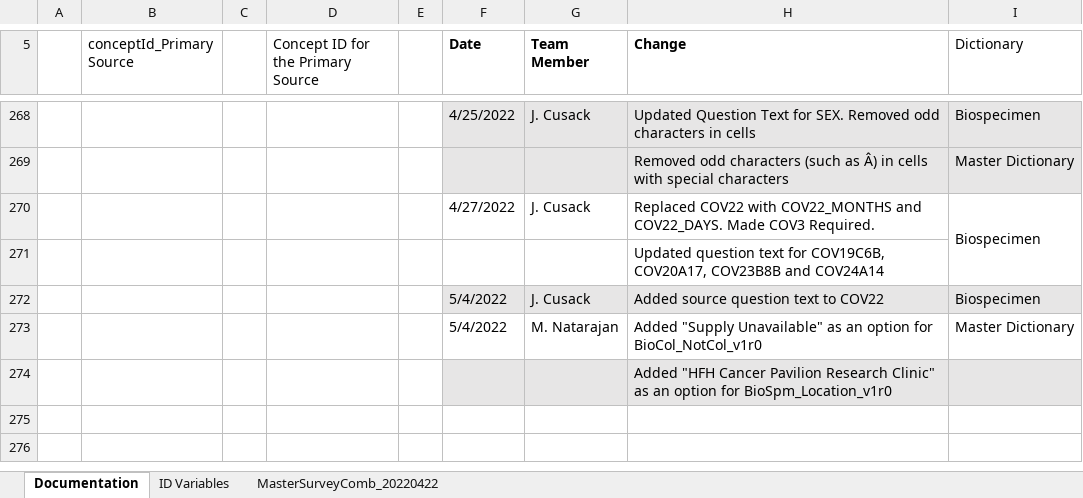
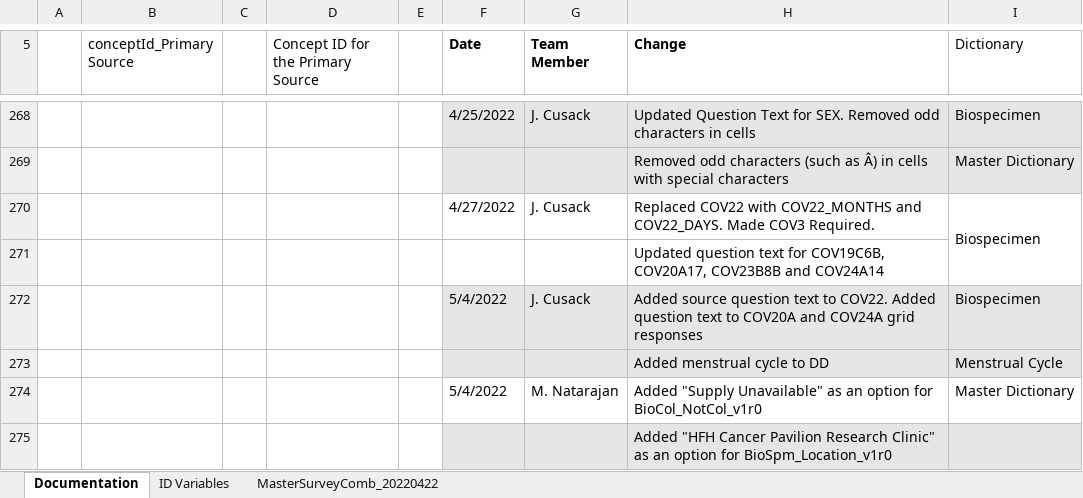
Before and after one commit to Analyticsphere/ConnectMasterAndSurveyCombinedDataDictionary, an Excel workbook: MasterSurveyComb_20220317.xlsx, sheet Documentation, drawn as a sheet; only a part is shown, gaps mark what is left out; values as stored, in another font and other column widths than the file's, no borders; the diff names each change by its address in the sheet, - before the commit and + after, or states it on an @@ line.

```diff
--- a/MasterSurveyComb_20220317.xlsx (sheet Documentation)
+++ b/MasterSurveyComb_20220317.xlsx (sheet Documentation)
-H272 (Change): …text to COV22
+H272 (Change): …text to COV22. Added question text to COV20A and COV24A grid responses
+row 273:  |  |  |  |  |  |  | Added menstrual cycle to DD | Menstrual Cycle
```
Also changed, not shown: sheet MasterSurveyComb_20220422.
